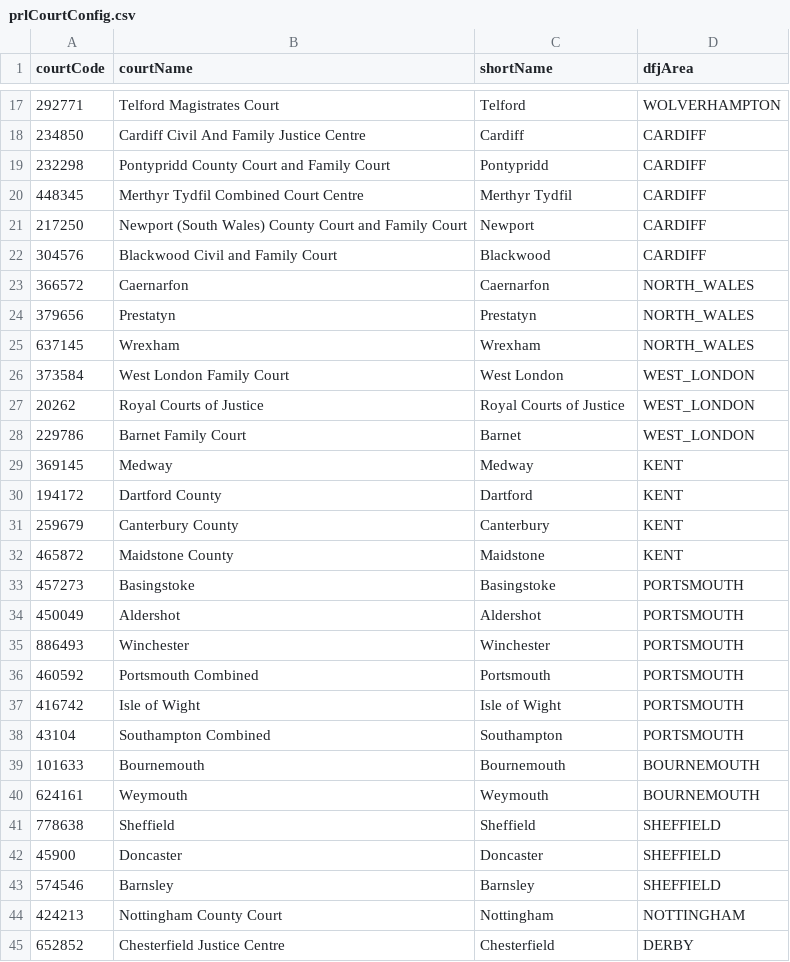
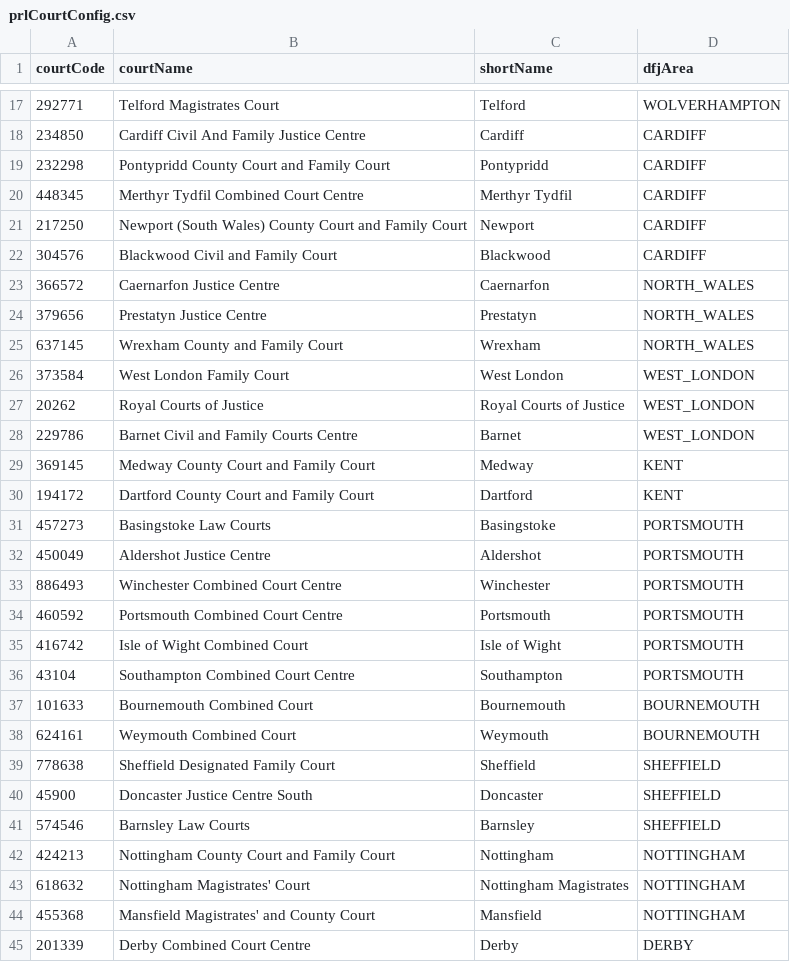
Before and after one commit to hmcts/prl-cos-api, a CSV file: src/main/resources/prlCourtConfig.csv, drawn as a sheet; only a part is shown, gaps mark what is left out.

Commit message:
Update courts CSV

```diff
--- a/src/main/resources/prlCourtConfig.csv
+++ b/src/main/resources/prlCourtConfig.csv
@@ -22,24 +22,24 @@ courtCode,courtName,shortName,dfjArea
 304576,Blackwood Civil and Family Court,Blackwood,CARDIFF
-366572,Caernarfon,Caernarfon,NORTH_WALES
-379656,Prestatyn,Prestatyn,NORTH_WALES
-637145,Wrexham,Wrexham,NORTH_WALES
+366572,Caernarfon Justice Centre,Caernarfon,NORTH_WALES
+379656,Prestatyn Justice Centre,Prestatyn,NORTH_WALES
+637145,Wrexham County and Family Court,Wrexham,NORTH_WALES
 373584,West London Family Court,West London,WEST_LONDON
 20262,Royal Courts of Justice,Royal Courts of Justice,WEST_LONDON
-229786,Barnet Family Court,Barnet,WEST_LONDON
-369145,Medway,Medway,KENT
-194172,Dartford County,Dartford,KENT
-259679,Canterbury County,Canterbury,KENT
-465872,Maidstone County,Maidstone,KENT
-457273,Basingstoke,Basingstoke,PORTSMOUTH
-450049,Aldershot,Aldershot,PORTSMOUTH
-886493,Winchester,Winchester,PORTSMOUTH
-460592,Portsmouth Combined,Portsmouth,PORTSMOUTH
-416742,Isle of Wight,Isle of Wight,PORTSMOUTH
-43104,Southampton Combined,Southampton,PORTSMOUTH
-101633,Bournemouth,Bournemouth,BOURNEMOUTH
-624161,Weymouth,Weymouth,BOURNEMOUTH
-778638,Sheffield,Sheffield,SHEFFIELD
-45900,Doncaster,Doncaster,SHEFFIELD
-574546,Barnsley,Barnsley,SHEFFIELD
-424213,Nottingham County Court,Nottingham,NOTTINGHAM
-652852,Chesterfield Justice Centre,Chesterfield,DERBY
+229786,Barnet Civil and Family Courts Centre,Barnet,WEST_LONDON
+369145,Medway County Court and Family Court,Medway,KENT
+194172,Dartford County Court and Family Court,Dartford,KENT
+457273,Basingstoke Law Courts,Basingstoke,PORTSMOUTH
+450049,Aldershot Justice Centre,Aldershot,PORTSMOUTH
+886493,Winchester Combined Court Centre,Winchester,PORTSMOUTH
+460592,Portsmouth Combined Court Centre,Portsmouth,PORTSMOUTH
+416742,Isle of Wight Combined Court,Isle of Wight,PORTSMOUTH
+43104,Southampton Combined Court Centre,Southampton,PORTSMOUTH
+101633,Bournemouth Combined Court,Bournemouth,BOURNEMOUTH
+624161,Weymouth Combined Court,Weymouth,BOURNEMOUTH
+778638,Sheffield Designated Family Court,Sheffield,SHEFFIELD
+45900,Doncaster Justice Centre South,Doncaster,SHEFFIELD
+574546,Barnsley Law Courts,Barnsley,SHEFFIELD
+424213,Nottingham County Court and Family Court,Nottingham,NOTTINGHAM
+618632,Nottingham Magistrates' Court,Nottingham Magistrates,NOTTINGHAM
+455368,Mansfield Magistrates' and County Court,Mansfield,NOTTINGHAM
+201339,Derby Combined Court Centre,Derby,DERBY
```
